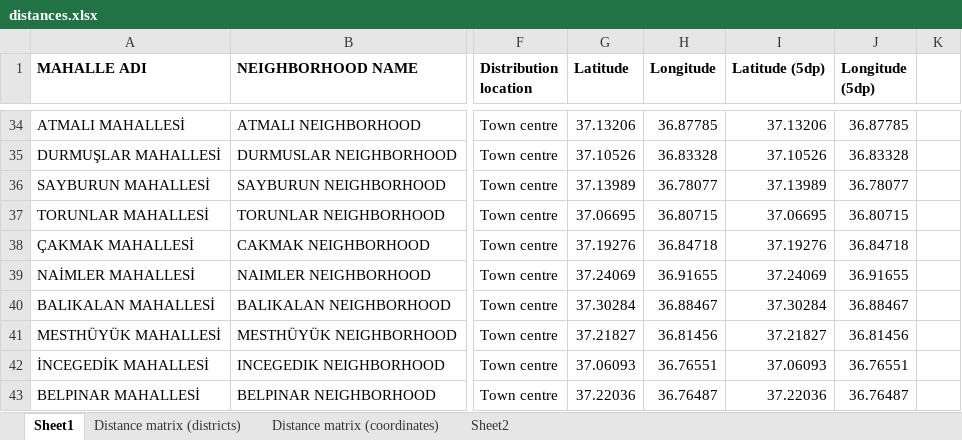
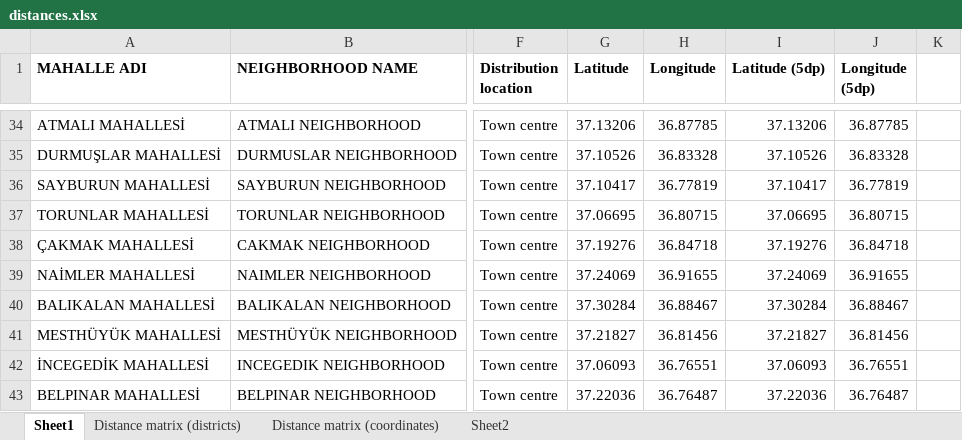
Before and after one commit to Kilian-S/DynamicStochasticSA, an Excel workbook: inputs/distances.xlsx, sheet Sheet1, drawn as a sheet; only a part is shown, gaps mark what is left out; values as stored, in another font and other column widths than the file's, no borders; the diff names each change by its address in the sheet, - before the commit and + after, or states it on an @@ line.

```diff
--- a/inputs/distances.xlsx (sheet Sheet1)
+++ b/inputs/distances.xlsx (sheet Sheet1)
-G36 (Latitude): 37.13989
+G36 (Latitude): 37.10417
-H36 (Longitude): 36.78077
+H36 (Longitude): 36.77819
-I36 (Latitude (5dp)): 37.13989
+I36 (Latitude (5dp)): 37.10417
-J36 (Longitude (5dp)): 36.78077
+J36 (Longitude (5dp)): 36.77819
```
Also changed, not shown: sheet Sheet2, sheet Distance matrix (districts), sheet Distance matrix (coordinates), 6 other files.
